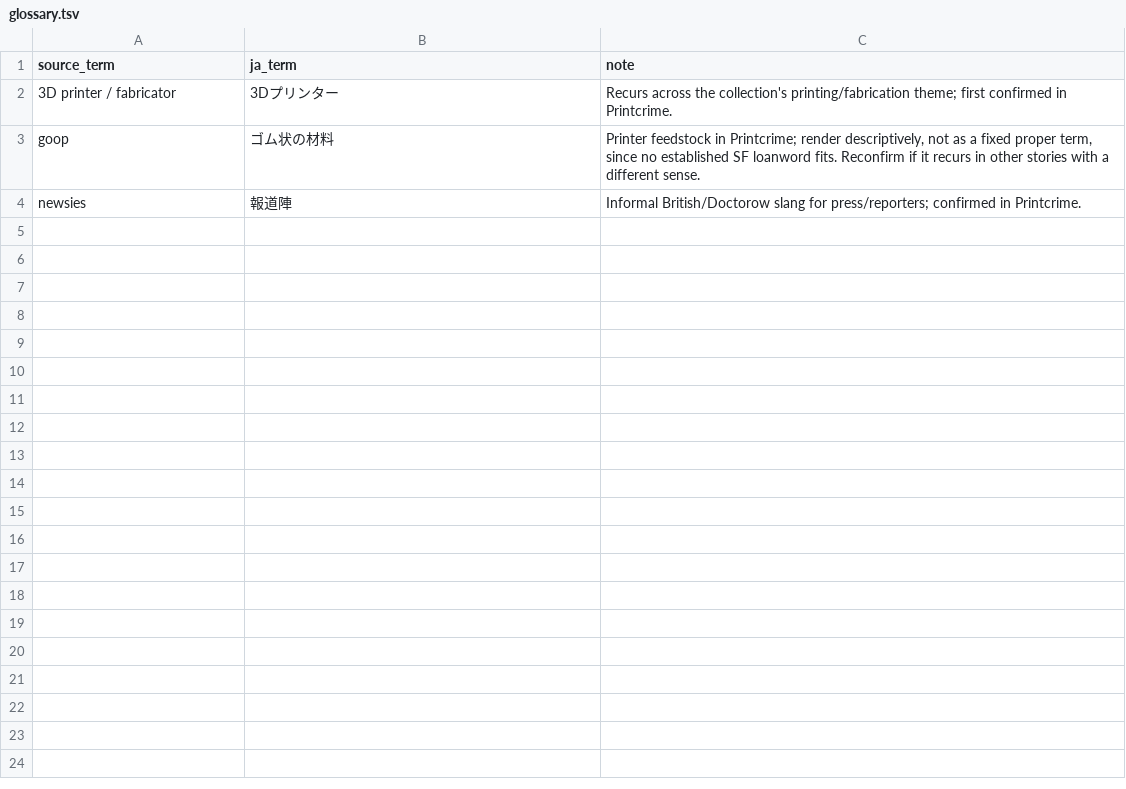
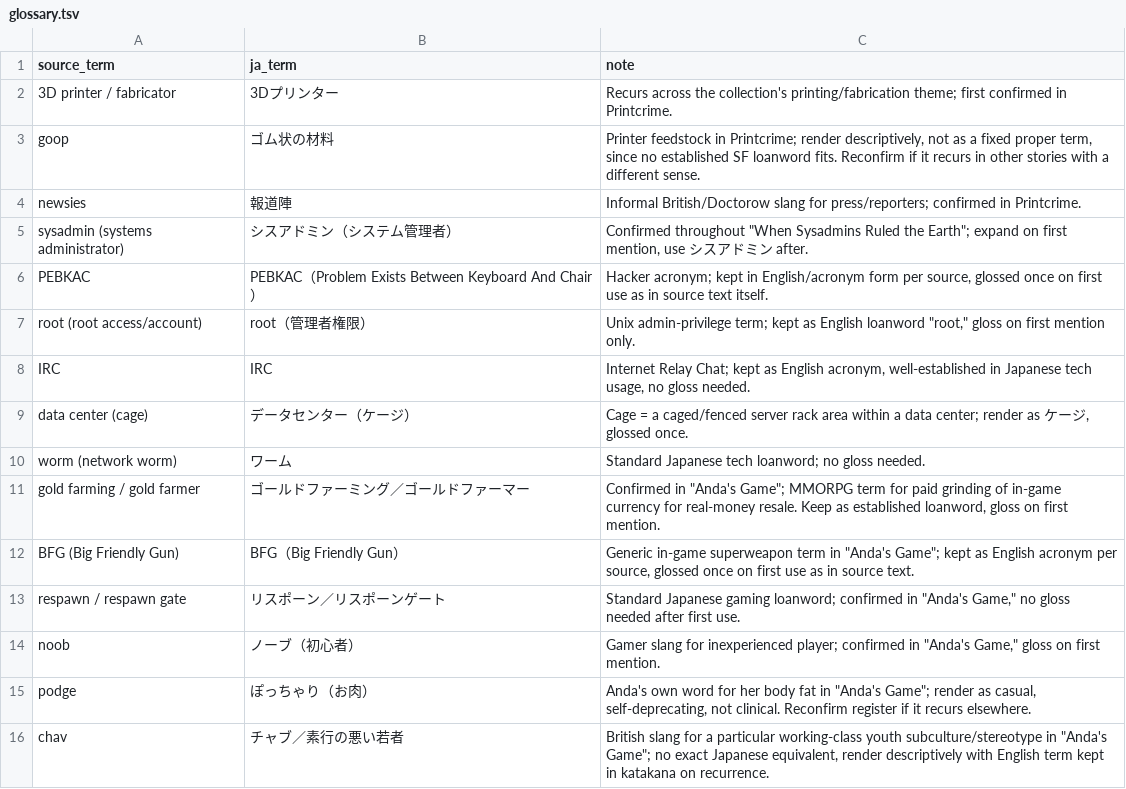
Before and after one commit to Nico-Tech-Shenzhen/overclocked-ja, a TSV file: glossary.tsv, drawn as a sheet; the diff names each change by its address in the sheet, - before the commit and + after, or states it on an @@ line.

Commit message:
trans: translate When Sysadmins Ruled the Earth and Anda's Game (draft)

```diff
--- a/glossary.tsv
+++ b/glossary.tsv
+row 5: sysadmin (systems administrator) | シスアドミン（システム管理者） | Confirmed throughout "When Sysadmins Ruled the Earth"; expand on first mention, use シスアドミン after.
+row 6: PEBKAC | PEBKAC（Problem Exists Between Keyboard And Chair） | Hacker acronym; kept in English/acronym form per source, glossed once on first use as in source text itself.
+row 7: root (root access/account) | root（管理者権限） | Unix admin-privilege term; kept as English loanword "root," gloss on first mention only.
+row 8: IRC | IRC | Internet Relay Chat; kept as English acronym, well-established in Japanese tech usage, no gloss needed.
+row 9: data center (cage) | データセンター（ケージ） | Cage = a caged/fenced server rack area within a data center; render as ケージ, glossed once.
+row 10: worm (network worm) | ワーム | Standard Japanese tech loanword; no gloss needed.
+row 11: gold farming / gold farmer | ゴールドファーミング／ゴールドファーマー | Confirmed in "Anda's Game"; MMORPG term for paid grinding of in-game currency for real-money resale. Keep as established loanword, gloss on first mention.
+row 12: BFG (Big Friendly Gun) | BFG（Big Friendly Gun） | Generic in-game superweapon term in "Anda's Game"; kept as English acronym per source, glossed once on first use as in source text.
+row 13: respawn / respawn gate | リスポーン／リスポーンゲート | Standard Japanese gaming loanword; confirmed in "Anda's Game," no gloss needed after first use.
+row 14: noob | ノーブ（初心者） | Gamer slang for inexperienced player; confirmed in "Anda's Game," gloss on first mention.
+row 15: podge | ぽっちゃり（お肉） | Anda's own word for her body fat in "Anda's Game"; render as casual, self-deprecating, not clinical. Reconfirm register if it recurs elsewhere.
+row 16: chav | チャブ／素行の悪い若者 | British slang for a particular working-class youth subculture/stereotype in "Anda's Game"; no exact Japanese equivalent, render descriptively with English term kept in katakana on recurrence.
```
Also changed, not shown: 5 other files.
